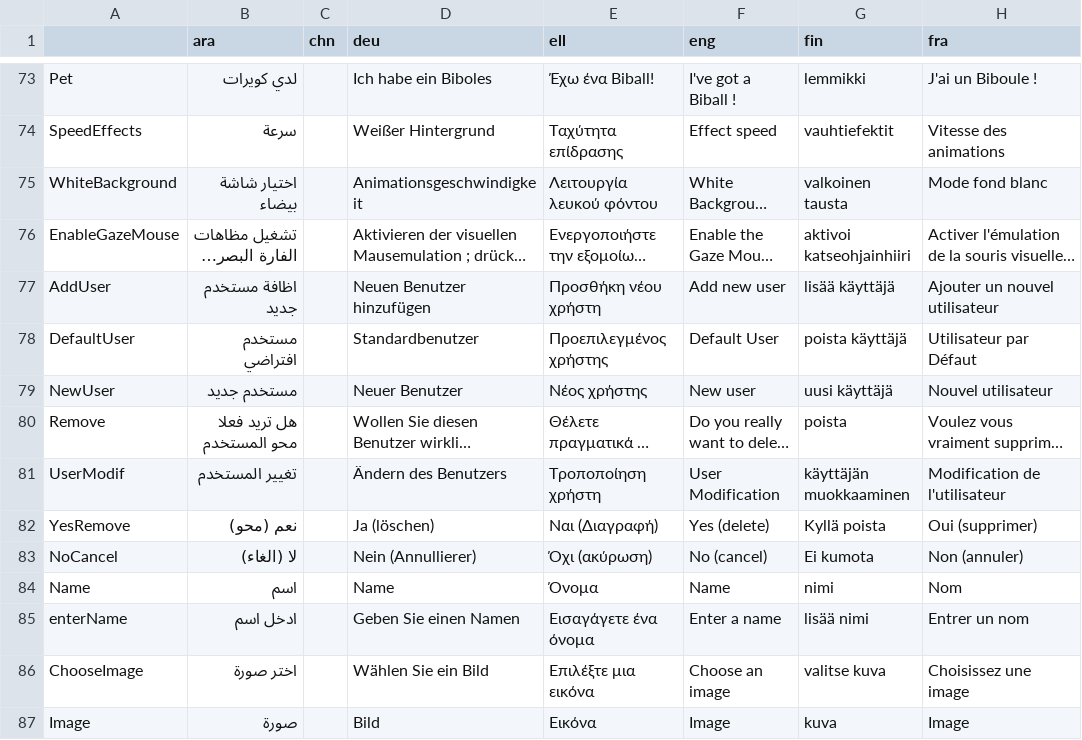
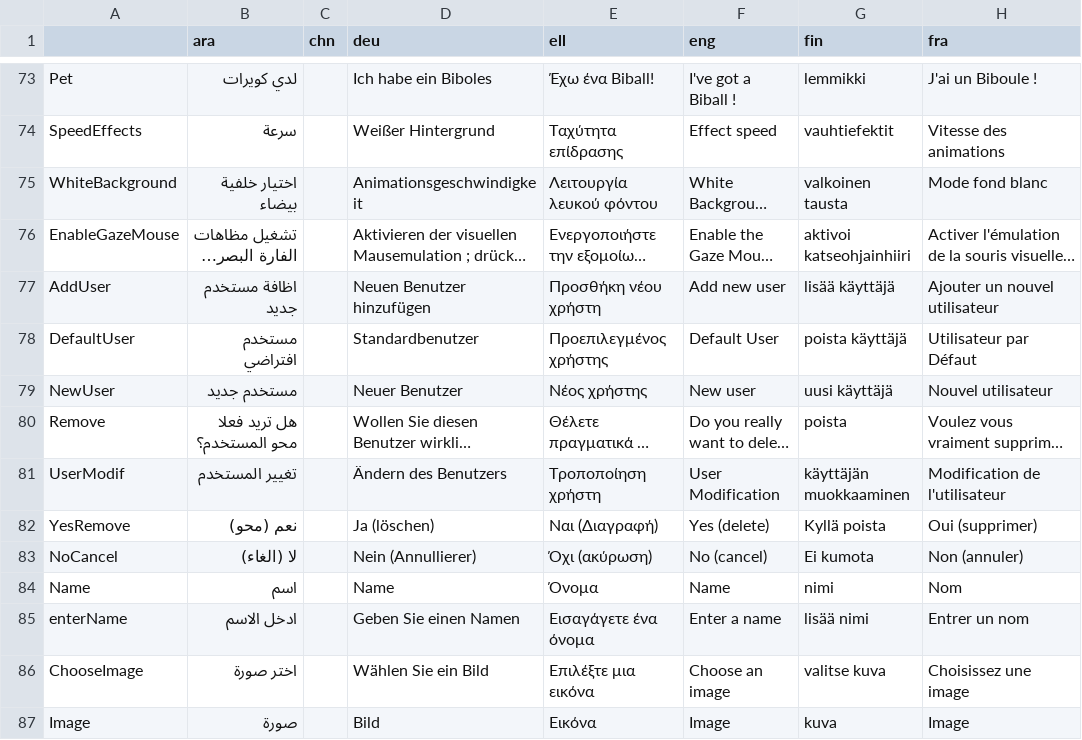
Before and after one commit to GazePlay/GazePlay, a CSV file: gazeplay-data/src/main/resources/data/multilinguism/multilinguism.csv, drawn as a sheet; only a part is shown, gaps mark what is left out; long unchanged cells end in …; the diff covers the shown part only; the diff names each change by its address in the sheet, - before the commit and + after, or states it on an @@ line.

```diff
--- a/gazeplay-data/src/main/resources/data/multilinguism/multilinguism.csv
+++ b/gazeplay-data/src/main/resources/data/multilinguism/multilinguism.csv
-B75 (ara): اختيار شاشة بيضاء
+B75 (ara): اختيار خلفية بيضاء
-B80 (ara): هل تريد فعلا محو المستخدم
+B80 (ara): هل تريد فعلا محو المستخدم؟
-B85 (ara): ادخل اسم
+B85 (ara): ادخل الاسم
```
Also changed, not shown: 36 edited cells elsewhere in this file.
